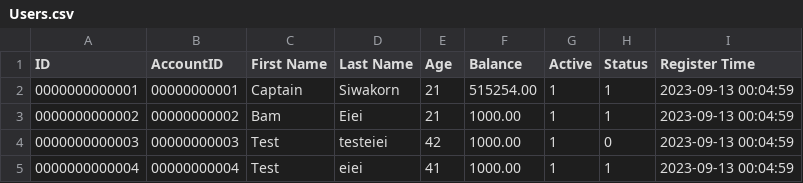
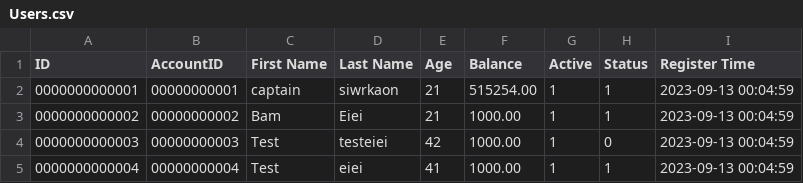
Before and after one commit to CaptzDevs/terminalATM, a CSV file: Data/Users.csv, drawn as a sheet.

Commit message:
FIX : User detail update even cancel

```diff
--- a/Data/Users.csv
+++ b/Data/Users.csv
@@ -1,3 +1,3 @@
 ID,AccountID,First Name,Last Name,Age,Balance,Active,Status,Register Time
-0000000000001,00000000001,Captain,Siwakorn,21,515254.00,1,1,2023-09-13 00:04:59
+0000000000001,00000000001,captain,siwrkaon,21,515254.00,1,1,2023-09-13 00:04:59
 0000000000002,00000000002,Bam,Eiei,21,1000.00,1,1,2023-09-13 00:04:59
```
Also changed, not shown: 3 other files.
